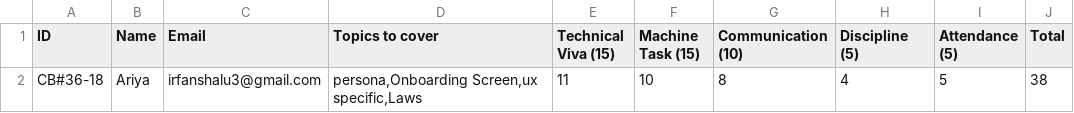
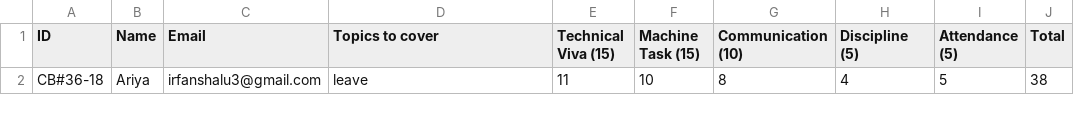
Before and after one commit to yrfean/Mail-Express, a CSV file: Students.csv, drawn as a sheet; only a part is shown; the diff names each change by its address in the sheet, - before the commit and + after, or states it on an @@ line.

Commit message:
leave body add

```diff
--- a/Students.csv
+++ b/Students.csv
-D2 (Topics to cover): persona,Onboarding Screen,ux specific,Laws
+D2 (Topics to cover): leave
```
Also changed, not shown: 1 other file.
